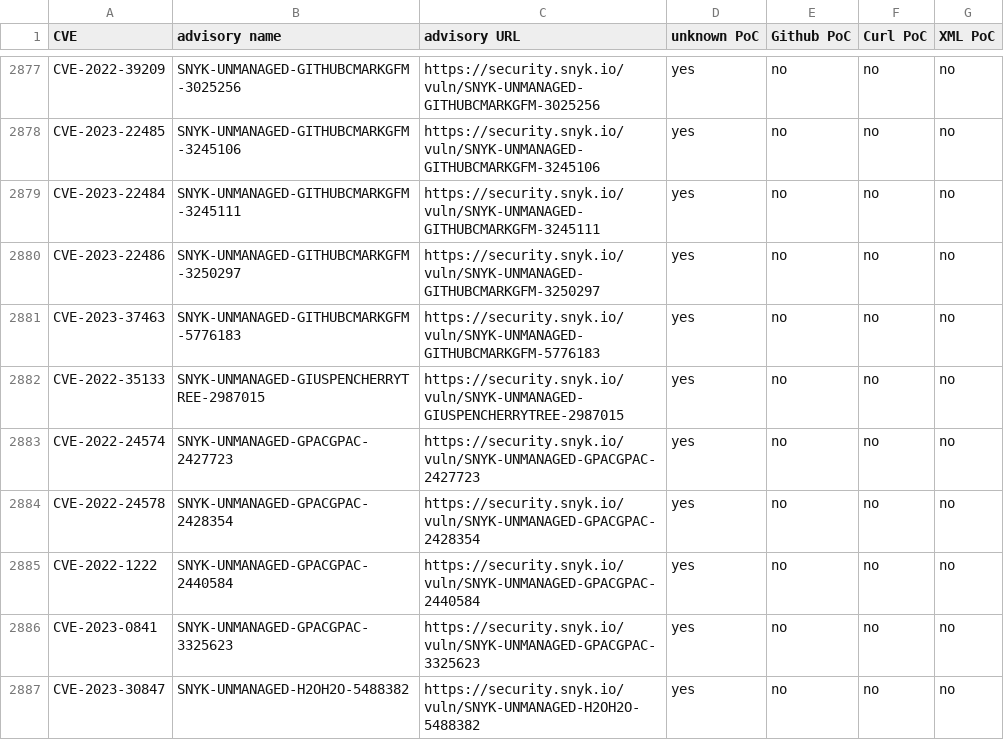
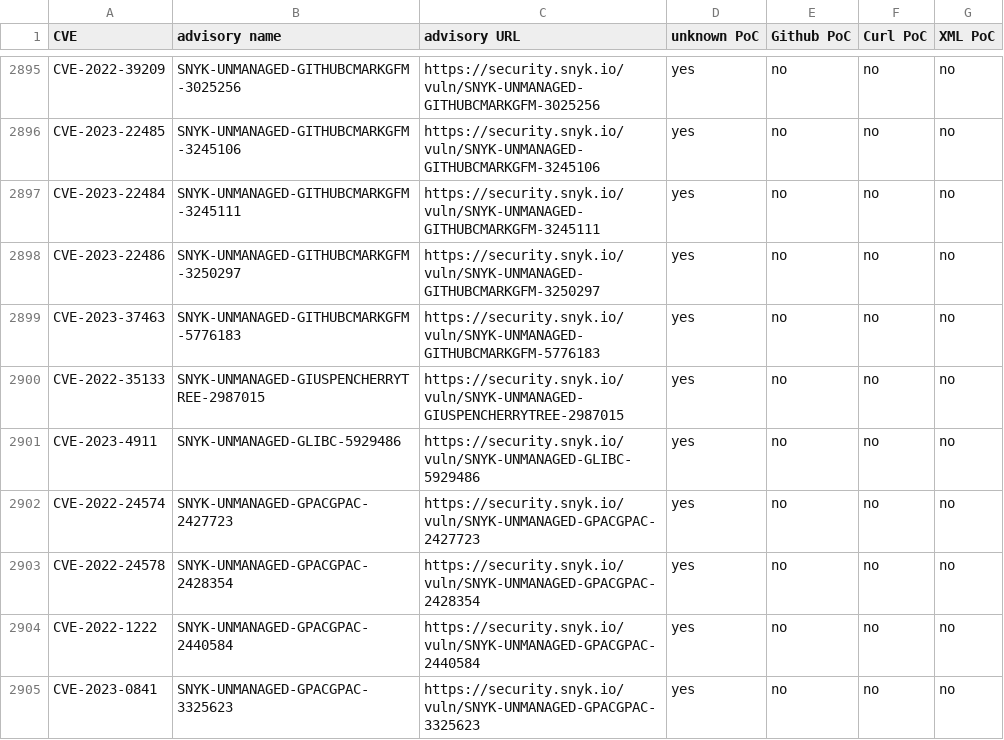
Before and after one commit to e-m-b-a/emba, a CSV file: config/Snyk_PoC_results.csv, drawn as a sheet; only a part is shown, gaps mark what is left out; the shorter side is filled out with more unchanged rows; the diff covers the shown part only.

Commit message:
Update Snyk database

```diff
--- a/config/Snyk_PoC_results.csv
+++ b/config/Snyk_PoC_results.csv
@@ -2882,2 +2900,3 @@ CVE-2023-37463;SNYK-UNMANAGED-GITHUBCMARKGFM-5776183;https://security.snyk.io/vu
 CVE-2022-35133;SNYK-UNMANAGED-GIUSPENCHERRYTREE-2987015;https://security.snyk.io/vuln/SNYK-UNMANAGED-GIUSPENCHERRYTREE-2987015;yes;no;no;no;
+CVE-2023-4911;SNYK-UNMANAGED-GLIBC-5929486;https://security.snyk.io/vuln/SNYK-UNMANAGED-GLIBC-5929486;yes;no;no;no;
 CVE-2022-24574;SNYK-UNMANAGED-GPACGPAC-2427723;https://security.snyk.io/vuln/SNYK-UNMANAGED-GPACGPAC-2427723;yes;no;no;no;
```
Also changed, not shown: 24 added rows and 9 moved rows elsewhere in this file.
